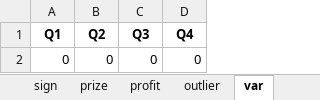
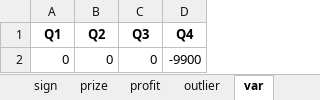
Before and after one commit to b0931866529/bingo, an Excel workbook: 539_calcu/excel/merged_Relation_Five_Compose_12.xlsx, sheet var, drawn as a sheet; values as stored, in another font and other column widths than the file's, no borders; the diff names each change by its address in the sheet, - before the commit and + after, or states it on an @@ line.

```diff
--- a/539_calcu/excel/merged_Relation_Five_Compose_12.xlsx (sheet var)
+++ b/539_calcu/excel/merged_Relation_Five_Compose_12.xlsx (sheet var)
-D2 (Q4): 0
+D2 (Q4): -9900
```
Also changed, not shown: sheet prize, sheet sign, sheet profit, sheet outlier, 12 other files.
